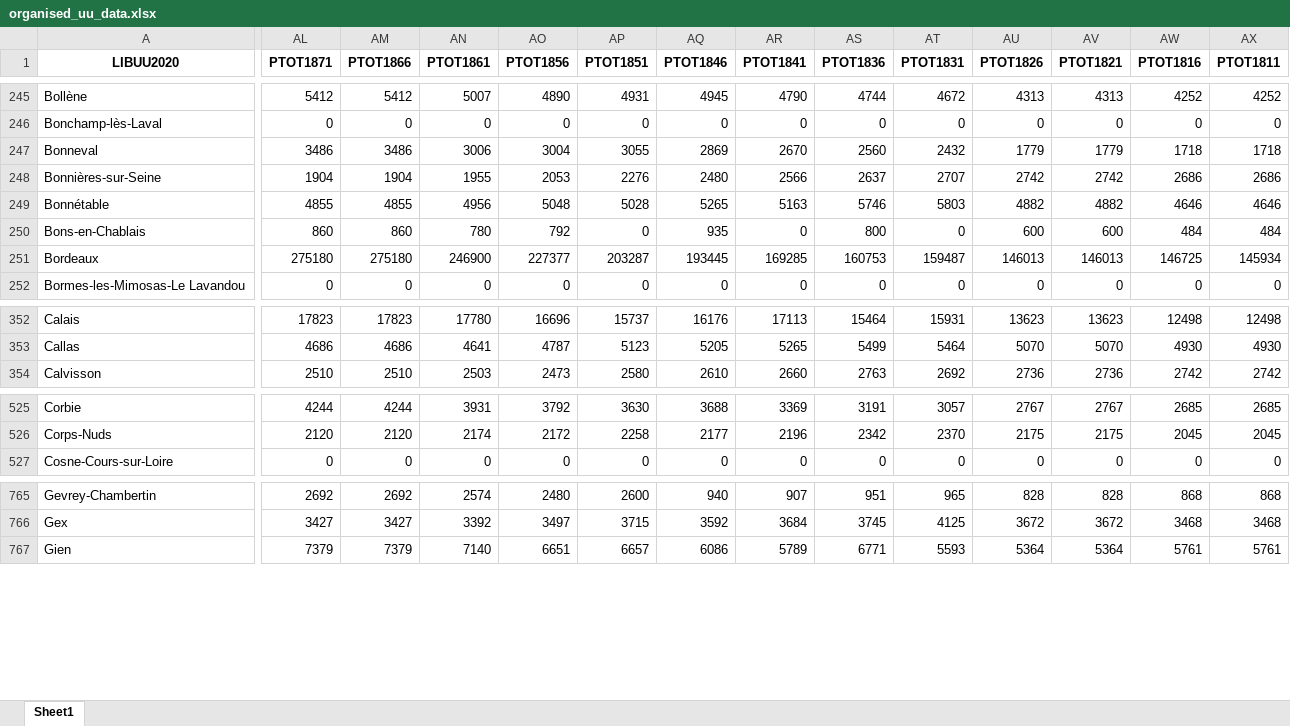
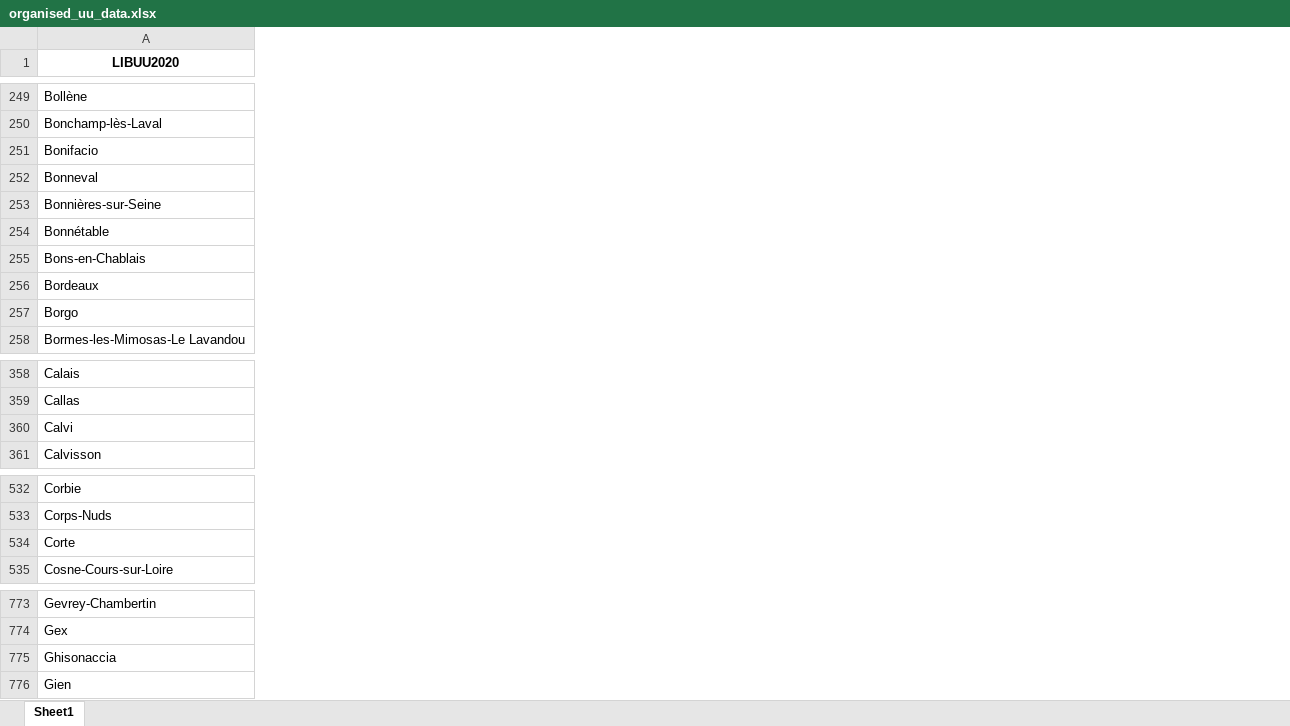
Before and after one commit to Phy1a/Analyse-des-unites-urbaines-depuis-le-XIXe, an Excel workbook: output/organised_uu_data.xlsx, sheet Sheet1, drawn as a sheet; only a part is shown, gaps mark what is left out; values as stored, in another font and other column widths than the file's, no borders; removed rows and columns are numbered as before the commit, all else as after; rows hold the shown columns only; the diff covers the shown part only; the diff names each change by its address in the sheet, - before the commit and + after, or states it on an @@ line.

```diff
--- a/output/organised_uu_data.xlsx (sheet Sheet1)
+++ b/output/organised_uu_data.xlsx (sheet Sheet1)
-column AL (PTOT1871), rows 245-252: 5412 | 0 | 3486 | 1904 | 4855 | 860 | 275180 | 0; rows 352-354: 17823 | 4686 | 2510; rows 525-527: 4244 | 2120 | 0; rows 765-767: 2692 | 3427 | 7379
-column AM (PTOT1866), rows 245-252: 5412 | 0 | 3486 | 1904 | 4855 | 860 | 275180 | 0; rows 352-354: 17823 | 4686 | 2510; rows 525-527: 4244 | 2120 | 0; rows 765-767: 2692 | 3427 | 7379
-column AN (PTOT1861), rows 245-252: 5007 | 0 | 3006 | 1955 | 4956 | 780 | 246900 | 0; rows 352-354: 17780 | 4641 | 2503; rows 525-527: 3931 | 2174 | 0; rows 765-767: 2574 | 3392 | 7140
-column AO (PTOT1856), rows 245-252: 4890 | 0 | 3004 | 2053 | 5048 | 792 | 227377 | 0; rows 352-354: 16696 | 4787 | 2473; rows 525-527: 3792 | 2172 | 0; rows 765-767: 2480 | 3497 | 6651
-column AP (PTOT1851), rows 245-252: 4931 | 0 | 3055 | 2276 | 5028 | 0 | 203287 | 0; rows 352-354: 15737 | 5123 | 2580; rows 525-527: 3630 | 2258 | 0; rows 765-767: 2600 | 3715 | 6657
-column AQ (PTOT1846), rows 245-252: 4945 | 0 | 2869 | 2480 | 5265 | 935 | 193445 | 0; rows 352-354: 16176 | 5205 | 2610; rows 525-527: 3688 | 2177 | 0; rows 765-767: 940 | 3592 | 6086
-column AR (PTOT1841), rows 245-252: 4790 | 0 | 2670 | 2566 | 5163 | 0 | 169285 | 0; rows 352-354: 17113 | 5265 | 2660; rows 525-527: 3369 | 2196 | 0; rows 765-767: 907 | 3684 | 5789
-column AS (PTOT1836), rows 245-252: 4744 | 0 | 2560 | 2637 | 5746 | 800 | 160753 | 0; rows 352-354: 15464 | 5499 | 2763; rows 525-527: 3191 | 2342 | 0; rows 765-767: 951 | 3745 | 6771
-column AT (PTOT1831), rows 245-252: 4672 | 0 | 2432 | 2707 | 5803 | 0 | 159487 | 0; rows 352-354: 15931 | 5464 | 2692; rows 525-527: 3057 | 2370 | 0; rows 765-767: 965 | 4125 | 5593
-column AU (PTOT1826), rows 245-252: 4313 | 0 | 1779 | 2742 | 4882 | 600 | 146013 | 0; rows 352-354: 13623 | 5070 | 2736; rows 525-527: 2767 | 2175 | 0; rows 765-767: 828 | 3672 | 5364
-column AV (PTOT1821), rows 245-252: 4313 | 0 | 1779 | 2742 | 4882 | 600 | 146013 | 0; rows 352-354: 13623 | 5070 | 2736; rows 525-527: 2767 | 2175 | 0; rows 765-767: 828 | 3672 | 5364
-column AW (PTOT1816), rows 245-252: 4252 | 0 | 1718 | 2686 | 4646 | 484 | 146725 | 0; rows 352-354: 12498 | 4930 | 2742; rows 525-527: 2685 | 2045 | 0; rows 765-767: 868 | 3468 | 5761
-column AX (PTOT1811), rows 245-252: 4252 | 0 | 1718 | 2686 | 4646 | 484 | 145934 | 0; rows 352-354: 12498 | 4930 | 2742; rows 525-527: 2685 | 2045 | 0; rows 765-767: 868 | 3468 | 5761
+row 251: Bonifacio
+row 257: Borgo
+row 360: Calvi
+row 534: Corte
+row 775: Ghisonaccia
```
Also changed, not shown: 11 added rows and 2 removed columns elsewhere in this sheet, 1 other file.
